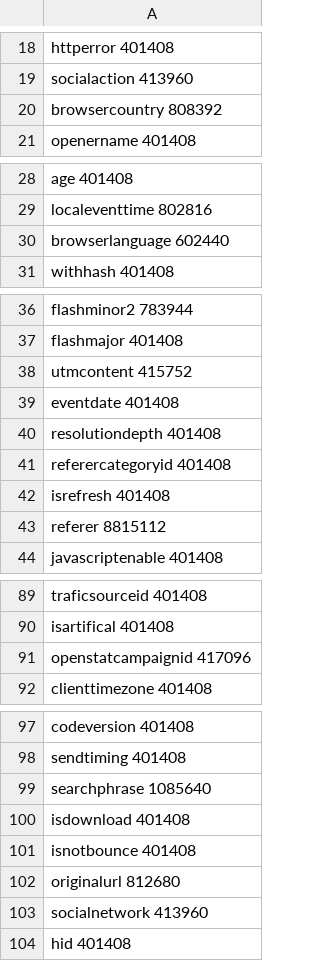
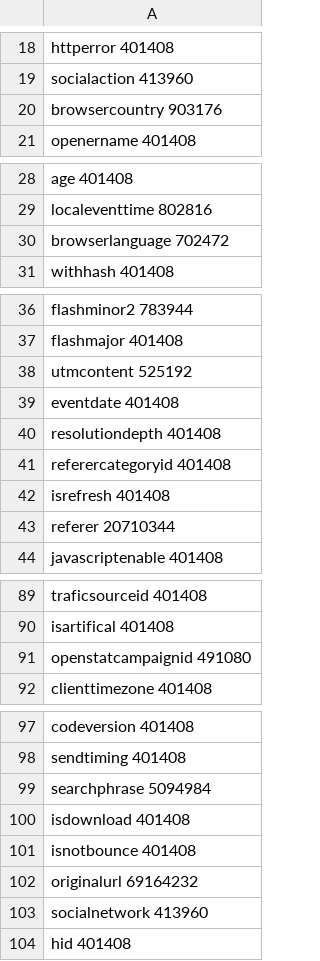
Before and after one commit to yuly16/duckdb, a CSV file: benchmark/clickbench/clickbench-size.csv, drawn as a sheet; only a part is shown, gaps mark what is left out; the diff covers the shown part only.

```diff
--- a/benchmark/clickbench/clickbench-size.csv
+++ b/benchmark/clickbench/clickbench-size.csv
@@ -19,3 +19,3 @@ httperror 401408
 socialaction 413960
-browsercountry 808392
+browsercountry 903176
 openername 401408
@@ -29,3 +29,3 @@ age 401408
 localeventtime 802816
-browserlanguage 602440
+browserlanguage 702472
 withhash 401408
@@ -37,3 +37,3 @@ flashminor2 783944
 flashmajor 401408
-utmcontent 415752
+utmcontent 525192
 eventdate 401408
@@ -42,3 +42,3 @@ referercategoryid 401408
 isrefresh 401408
-referer 8815112
+referer 20710344
 javascriptenable 401408
@@ -90,3 +90,3 @@ traficsourceid 401408
 isartifical 401408
-openstatcampaignid 417096
+openstatcampaignid 491080
 clienttimezone 401408
@@ -98,6 +98,6 @@ codeversion 401408
 sendtiming 401408
-searchphrase 1085640
+searchphrase 5094984
 isdownload 401408
 isnotbounce 401408
-originalurl 812680
+originalurl 69164232
 socialnetwork 413960
```
Also changed, not shown: 16 edited cells elsewhere in this file, 5 other files.
